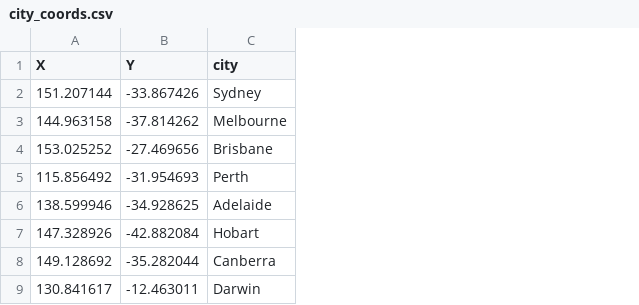
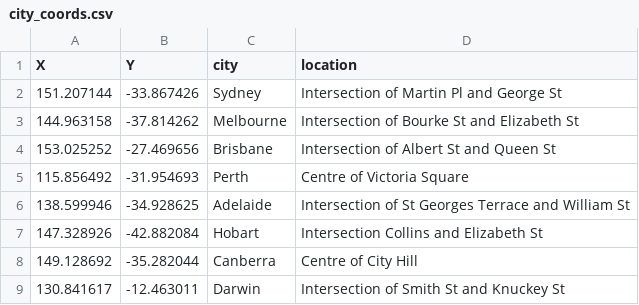
Before and after one commit to amollross/whostillWFH, a CSV file: nonHILDA_data_sources/city_coords.csv, drawn as a sheet; the diff names each change by its address in the sheet, - before the commit and + after, or states it on an @@ line.

Commit message:
Update city_coords.csv

```diff
--- a/nonHILDA_data_sources/city_coords.csv
+++ b/nonHILDA_data_sources/city_coords.csv
+column D (location), rows 2-9: Intersection of Martin Pl and George St | Intersection of Bourke St and Elizabeth St | Intersection of Albert St and Queen St | Centre of Victoria Square | Intersection of St Georges Terrace and William St | Intersection Collins and Elizabeth St | Centre of City Hill | Intersection of Smith St and Knuckey St
```
